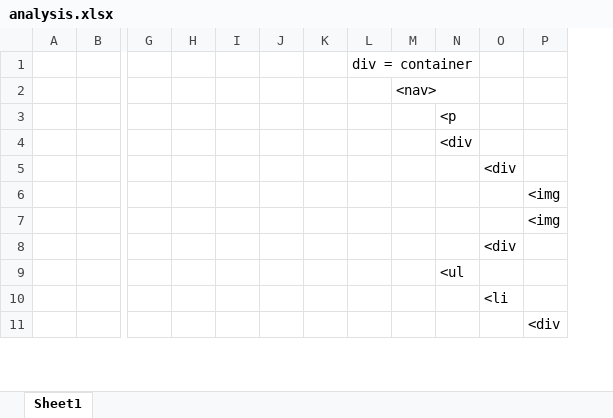
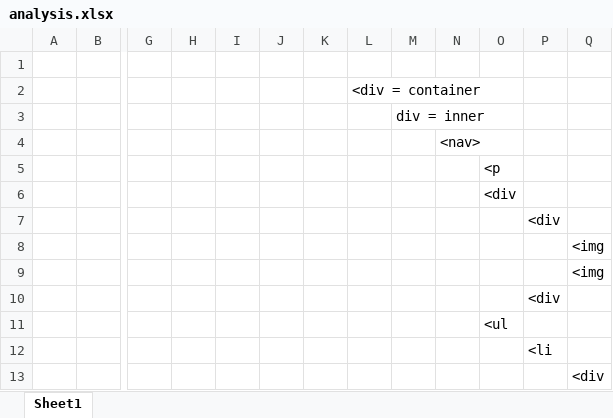
Before and after one commit to antv-runs/antv-runs.github.io, an Excel workbook: week2-ex1/analysis.xlsx, sheet Sheet1, drawn as a sheet; only a part is shown, gaps mark what is left out; values as stored, in another font and other column widths than the file's, no borders; charts and pictures not drawn; removed rows and columns are numbered as before the commit, all else as after; rows hold the shown columns only; the diff names each change by its address in the sheet, - before the commit and + after, or states it on an @@ line.

Commit message:
week2-ex1: setup

```diff
--- a/week2-ex1/analysis.xlsx (sheet Sheet1)
+++ b/week2-ex1/analysis.xlsx (sheet Sheet1)
-column L, row 1: div = container
+column L, empty
+column M, row 3: div = inner
+row 1: (empty)
+row 2:  |  |  |  |  |  |  | <div = container
```
Also changed, not shown: 32 other files.
